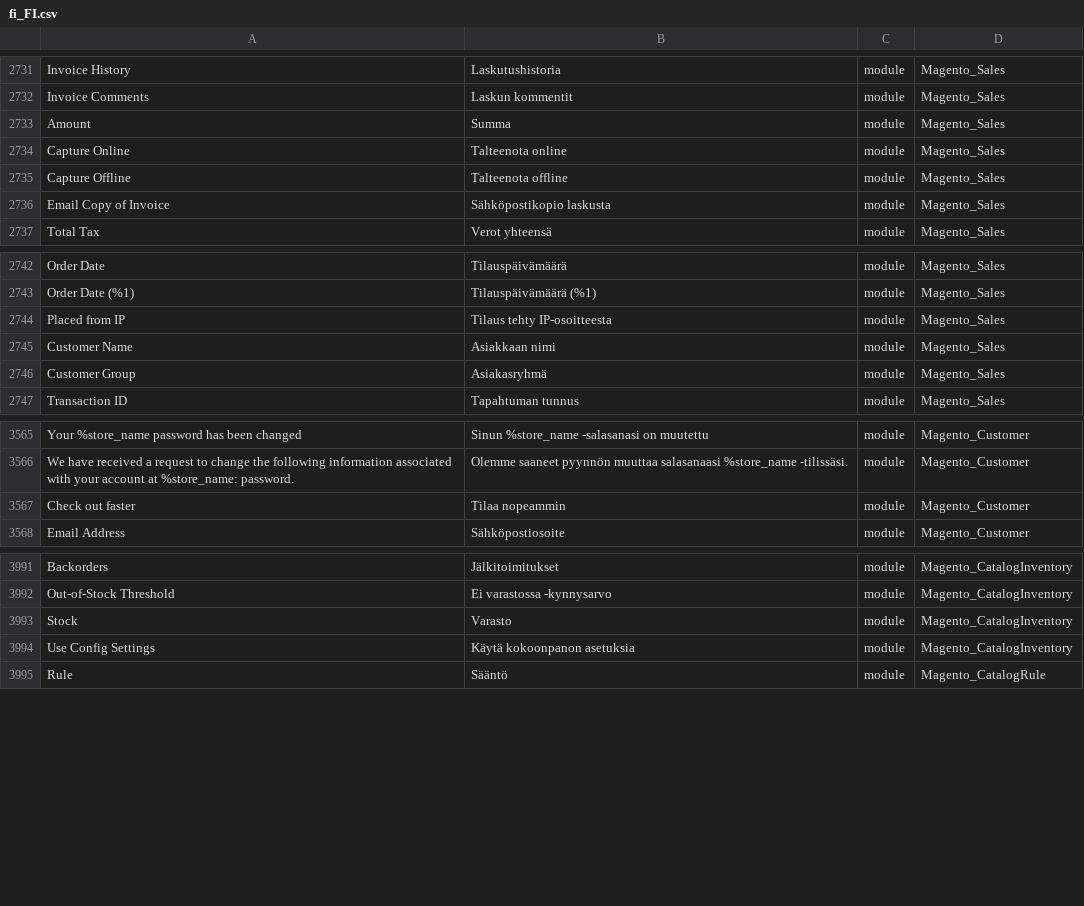
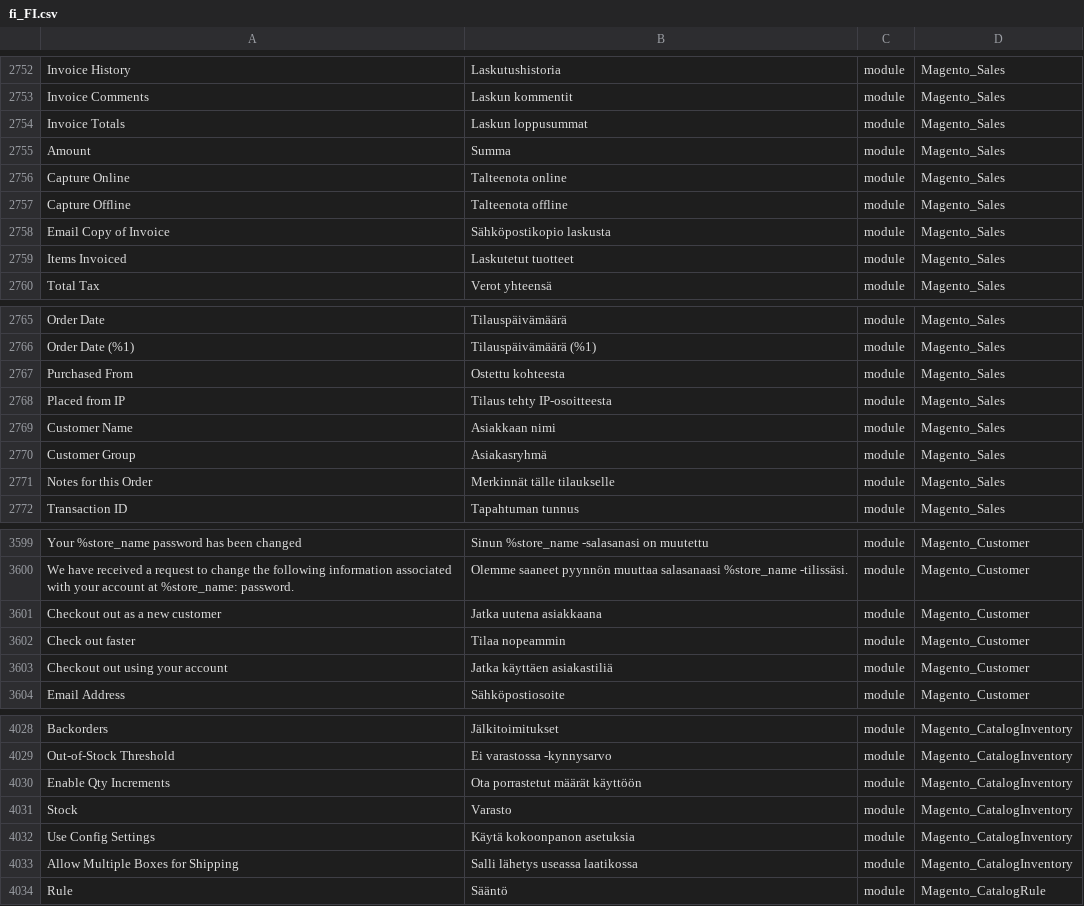
Before and after one commit to Magento2Translations/language_fi_fi, a CSV file: fi_FI.csv, drawn as a sheet; only a part is shown, gaps mark what is left out; the diff covers the shown part only; the diff names each change by its address in the sheet, - before the commit and + after, or states it on an @@ line.

```diff
--- a/fi_FI.csv
+++ b/fi_FI.csv
+row 2754: Invoice Totals | Laskun loppusummat | module | Magento_Sales
+row 2759: Items Invoiced | Laskutetut tuotteet | module | Magento_Sales
+row 2767: Purchased From | Ostettu kohteesta | module | Magento_Sales
+row 2771: Notes for this Order | Merkinnät tälle tilaukselle | module | Magento_Sales
+row 3601: Checkout out as a new customer | Jatka uutena asiakkaana | module | Magento_Customer
+row 3603: Checkout out using your account | Jatka käyttäen asiakastiliä | module | Magento_Customer
+row 4030: Enable Qty Increments | Ota porrastetut määrät käyttöön | module | Magento_CatalogInventory
+row 4033: Allow Multiple Boxes for Shipping | Salli lähetys useassa laatikossa | module | Magento_CatalogInventory
```
Also changed, not shown: 36 added rows and 6 edited cells elsewhere in this file, 1 other file.
